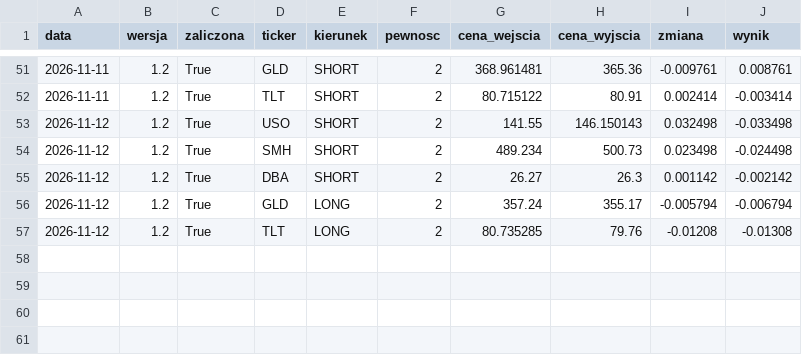
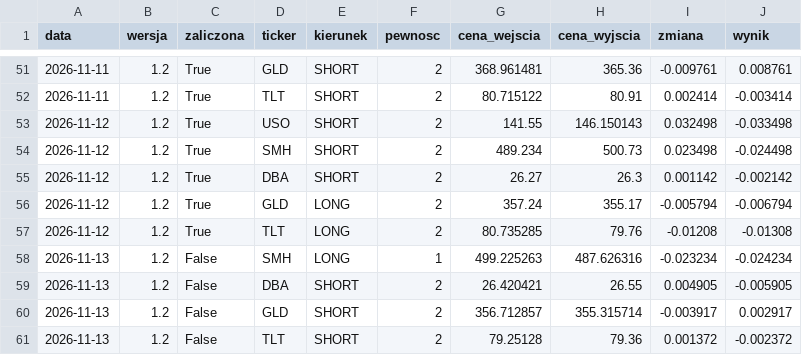
Before and after one commit to MegiddoFlame1987/od0doM, a CSV file: data/wyniki.csv, drawn as a sheet; only a part is shown, gaps mark what is left out.

```diff
--- a/data/wyniki.csv
+++ b/data/wyniki.csv
@@ -57 +57,5 @@ data,wersja,zaliczona,ticker,kierunek,pewnosc,cena_wejscia,cena_wyjscia,zmiana,w
 2026-11-12,1.2,True,TLT,LONG,2,80.735285,79.76,-0.01208,-0.01308
+2026-11-13,1.2,False,SMH,LONG,1,499.225263,487.626316,-0.023234,-0.024234
+2026-11-13,1.2,False,DBA,SHORT,2,26.420421,26.55,0.004905,-0.005905
+2026-11-13,1.2,False,GLD,SHORT,2,356.712857,355.315714,-0.003917,0.002917
+2026-11-13,1.2,False,TLT,SHORT,2,79.25128,79.36,0.001372,-0.002372
```
Also changed, not shown: 1 other file.
